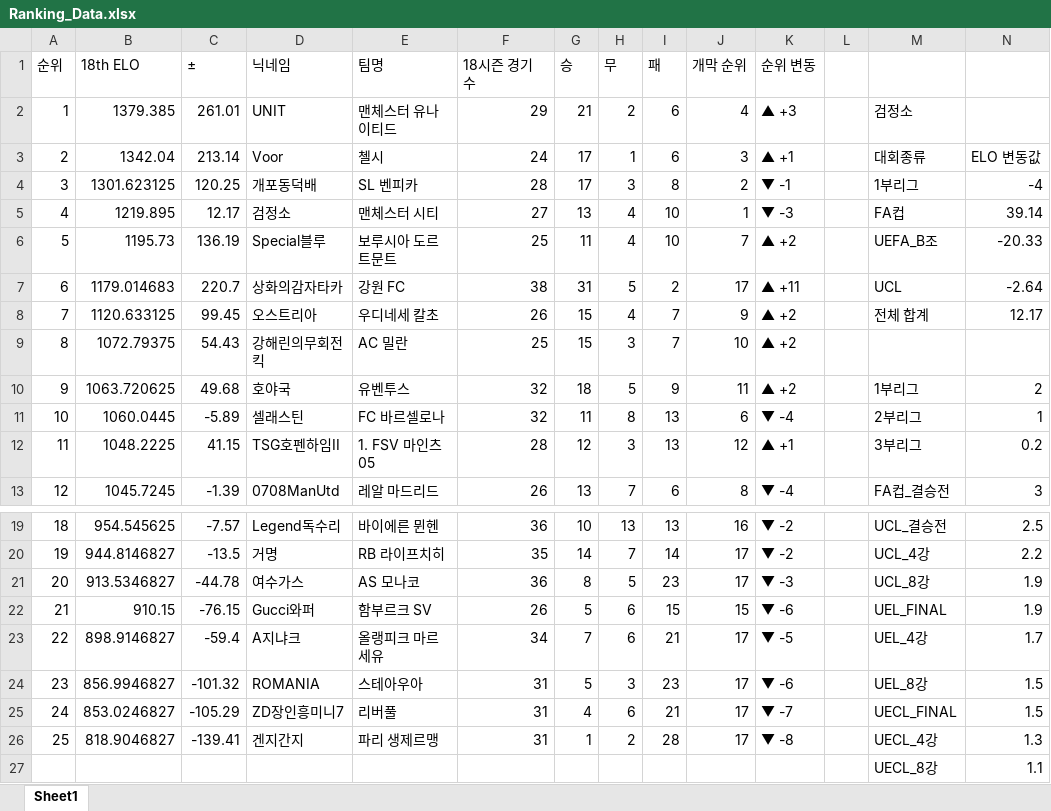
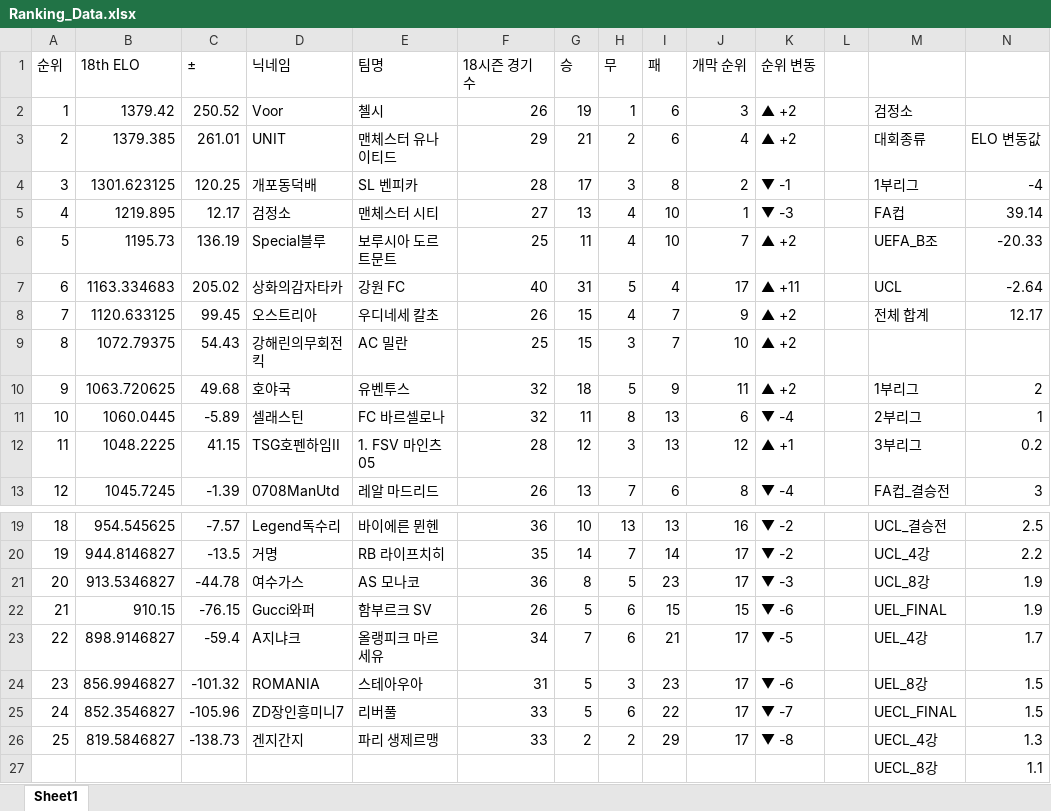
Before and after one commit to xldyxl/AllStar-Ranking-ELO-, an Excel workbook: Ranking_Data.xlsx, sheet Sheet1, drawn as a sheet; only a part is shown, gaps mark what is left out; values as stored, in another font and other column widths than the file's, no borders; the diff names each change by its address in the sheet, - before the commit and + after, or states it on an @@ line.

Commit message:
Update: Ranking Data (23:21:46)

```diff
--- a/Ranking_Data.xlsx (sheet Sheet1)
+++ b/Ranking_Data.xlsx (sheet Sheet1)
-B2 (18th ELO): 1379.385
+B2 (18th ELO): 1379.42
-C2 (±): 261.01
+C2 (±): 250.52
-D2 (닉네임): UNIT
+D2 (닉네임): Voor
-E2 (팀명): 맨체스터 유나이티드
+E2 (팀명): 첼시
-F2 (18시즌 경기 수): 29
+F2 (18시즌 경기 수): 26
-G2 (승): 21
+G2 (승): 19
-H2 (무): 2
+H2 (무): 1
-J2 (개막 순위): 4
+J2 (개막 순위): 3
-K2 (순위 변동): ▲ +3
+K2 (순위 변동): ▲ +2
-B3 (18th ELO): 1342.04
+B3 (18th ELO): 1379.385
-C3 (±): 213.14
+C3 (±): 261.01
-D3 (닉네임): Voor
+D3 (닉네임): UNIT
-E3 (팀명): 첼시
+E3 (팀명): 맨체스터 유나이티드
-F3 (18시즌 경기 수): 24
+F3 (18시즌 경기 수): 29
-G3 (승): 17
+G3 (승): 21
-H3 (무): 1
+H3 (무): 2
-J3 (개막 순위): 3
+J3 (개막 순위): 4
-K3 (순위 변동): ▲ +1
+K3 (순위 변동): ▲ +2
-B7 (18th ELO): 1179.014683
+B7 (18th ELO): 1163.334683
-C7 (±): 220.7
+C7 (±): 205.02
-F7 (18시즌 경기 수): 38
+F7 (18시즌 경기 수): 40
-I7 (패): 2
+I7 (패): 4
-B25 (18th ELO): 853.0246827
+B25 (18th ELO): 852.3546827
-C25 (±): -105.29
+C25 (±): -105.96
-F25:F26 (18시즌 경기 수): 31
+F25:F26 (18시즌 경기 수): 33
-G25 (승): 4
+G25 (승): 5
-I25 (패): 21
+I25 (패): 22
-B26 (18th ELO): 818.9046827
+B26 (18th ELO): 819.5846827
-C26 (±): -139.41
+C26 (±): -138.73
-G26 (승): 1
+G26 (승): 2
-I26 (패): 28
+I26 (패): 29
```
